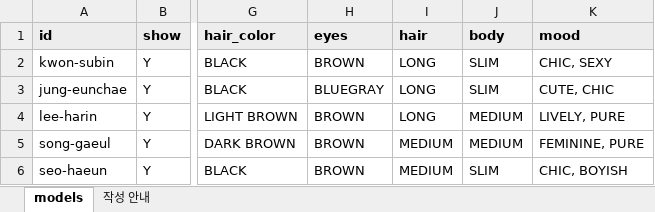
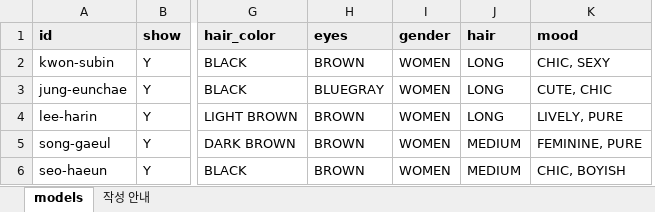
Before and after one commit to wisebirds-ax/WB_AISTUDIO, an Excel workbook: data/WISEBIRDS_models.xlsx, sheet models, drawn as a sheet; only a part is shown, gaps mark what is left out; values as stored, in another font and other column widths than the file's, no borders; removed rows and columns are numbered as before the commit, all else as after; the diff names each change by its address in the sheet, - before the commit and + after, or states it on an @@ line.

```diff
--- a/data/WISEBIRDS_models.xlsx (sheet models)
+++ b/data/WISEBIRDS_models.xlsx (sheet models)
+column I (gender), rows 2-6: all WOMEN
-column J (body), rows 2-6: SLIM | SLIM | MEDIUM | MEDIUM | SLIM
```
Also changed, not shown: sheet 작성 안내, 4 other files.
